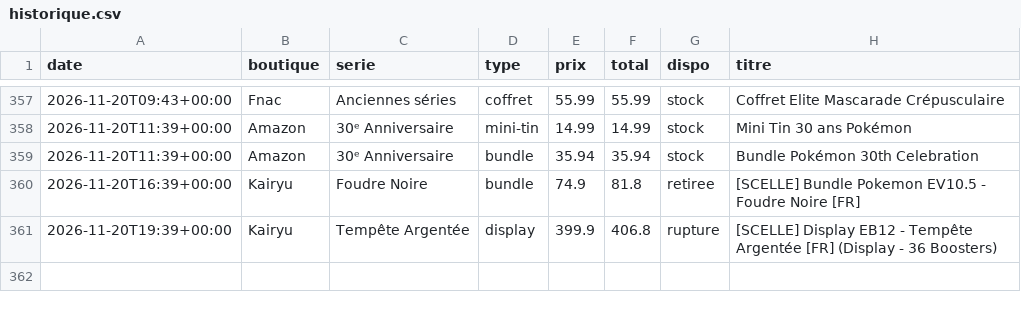
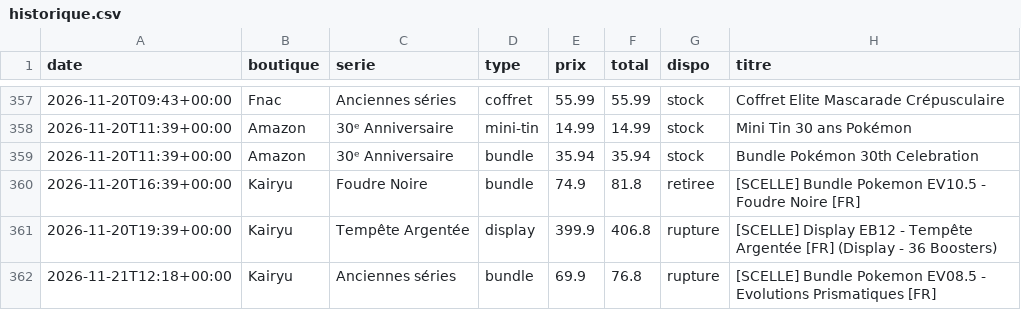
Before and after one commit to RaphKujo/bot-pokemon, a CSV file: data/historique.csv, drawn as a sheet; only a part is shown, gaps mark what is left out; the diff names each change by its address in the sheet, - before the commit and + after, or states it on an @@ line.

Commit message:
Mise à jour des prix

```diff
--- a/data/historique.csv
+++ b/data/historique.csv
+row 362: 2026-11-21T12:18+00:00 | Kairyu | Anciennes séries | bundle | 69.9 | 76.8 | rupture | [SCELLE] Bundle Pokemon EV08.5 - Evolutions Prismatiques [FR]
```
Also changed, not shown: 2 other files.
